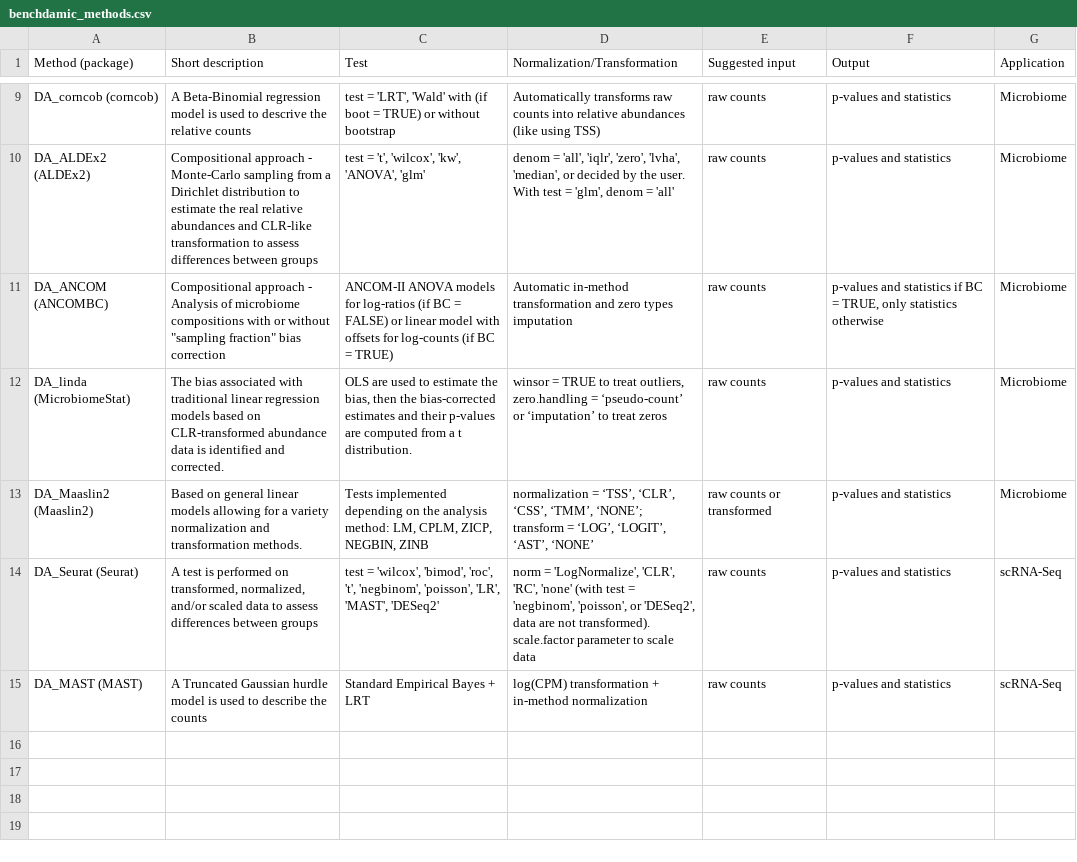
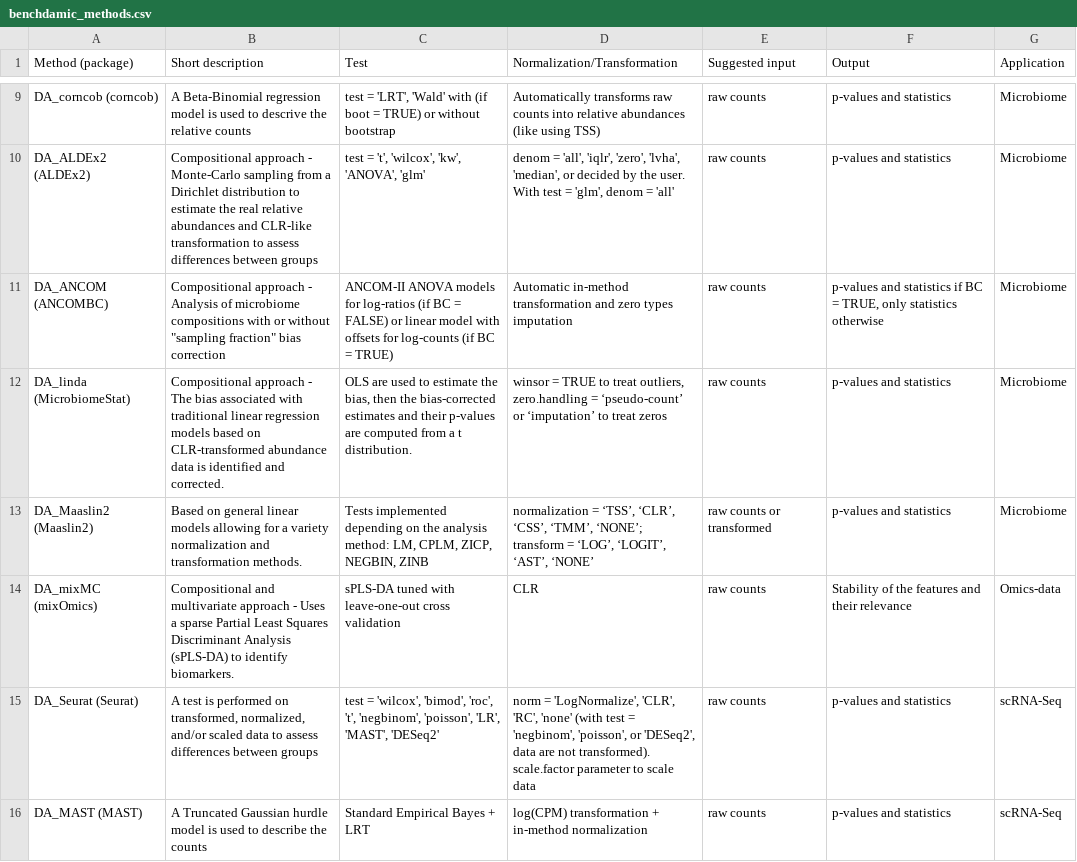
Before and after one commit to mcalgaro93/benchdamic, a CSV file: vignettes/benchdamic_methods.csv, drawn as a sheet; only a part is shown, gaps mark what is left out.

Commit message:
New method: mixMC

```diff
--- a/vignettes/benchdamic_methods.csv
+++ b/vignettes/benchdamic_methods.csv
@@ -11,4 +11,5 @@ DA_ALDEx2 (ALDEx2);Compositional approach - Monte-Carlo sampling from a Dirichle
 DA_ANCOM (ANCOMBC);"Compositional approach - Analysis of microbiome compositions with or without ""sampling fraction"" bias correction";ANCOM-II ANOVA models for log-ratios (if BC = FALSE) or linear model with offsets for log-counts (if BC = TRUE);Automatic in-method transformation and zero types imputation;raw counts;p-values and statistics if BC = TRUE, only statistics otherwise;Microbiome
-DA_linda (MicrobiomeStat);The bias associated with traditional linear regression models based on CLR-transformed abundance data is identified and corrected.;OLS are used to estimate the bias, then the bias-corrected estimates and their p-values are computed from a t distribution.;winsor = TRUE to treat outliers, zero.handling = ‘pseudo-count’ or ‘imputation’ to treat zeros;raw counts;p-values and statistics;Microbiome
+DA_linda (MicrobiomeStat);Compositional approach - The bias associated with traditional linear regression models based on CLR-transformed abundance data is identified and corrected.;OLS are used to estimate the bias, then the bias-corrected estimates and their p-values are computed from a t distribution.;winsor = TRUE to treat outliers, zero.handling = ‘pseudo-count’ or ‘imputation’ to treat zeros;raw counts;p-values and statistics;Microbiome
 DA_Maaslin2 (Maaslin2);Based on general linear models allowing for a variety normalization and transformation methods.;Tests implemented depending on the analysis method: LM, CPLM, ZICP, NEGBIN, ZINB ;"normalization = ‘TSS’, ‘CLR’, ‘CSS’, ‘TMM’, ‘NONE’; transform = ‘LOG’, ‘LOGIT’, ‘AST’, ‘NONE’";raw counts or transformed;p-values and statistics;Microbiome
+DA_mixMC (mixOmics);Compositional and multivariate approach - Uses a sparse Partial Least Squares Discriminant Analysis (sPLS-DA) to identify biomarkers.;sPLS-DA tuned with leave-one-out cross validation;CLR;raw counts;Stability of the features and their relevance;Omics-data
 DA_Seurat (Seurat);A test is performed on transformed, normalized, and/or scaled data to assess differences between groups;test = 'wilcox', 'bimod', 'roc', 't', 'negbinom', 'poisson', 'LR', 'MAST', 'DESeq2';norm = 'LogNormalize', 'CLR', 'RC', 'none' (with test = 'negbinom', 'poisson', or 'DESeq2', data are not transformed). scale.factor parameter to scale data;raw counts;p-values and statistics;scRNA-Seq
```
Also changed, not shown: 8 other files.
